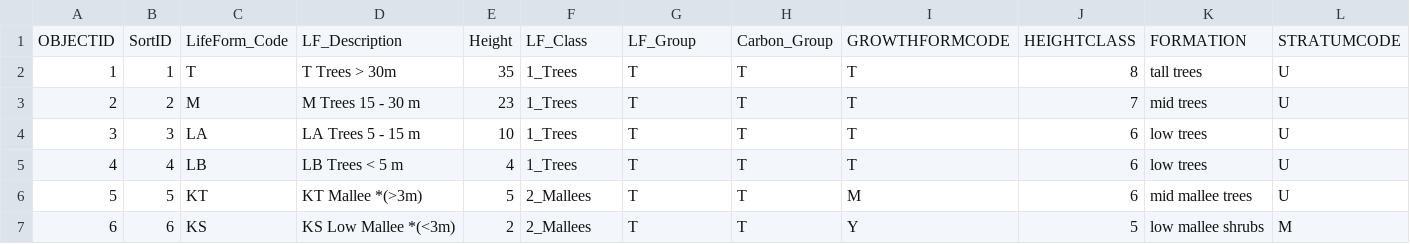
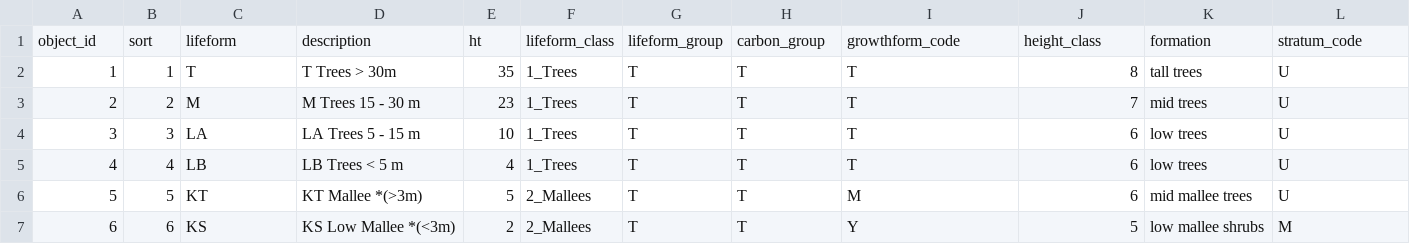
Before and after one commit to dew-landscapes/envEcosystems, a CSV file: data-raw/luLifeform.csv, drawn as a sheet; only a part is shown.

```diff
--- a/data-raw/luLifeform.csv
+++ b/data-raw/luLifeform.csv
@@ -1,2 +1,2 @@
-OBJECTID,SortID,LifeForm_Code,LF_Description,Height,LF_Class,LF_Group,Carbon_Group,GROWTHFORMCODE,HEIGHTCLASS,FORMATION,STRATUMCODE
+object_id,sort,lifeform,description,ht,lifeform_class,lifeform_group,carbon_group,growthform_code,height_class,formation,stratum_code
 1,1,T,T Trees > 30m,35,1_Trees,T,T,T,8,tall trees,U
```
Also changed, not shown: data-raw/luCover.csv, 11 other files.
